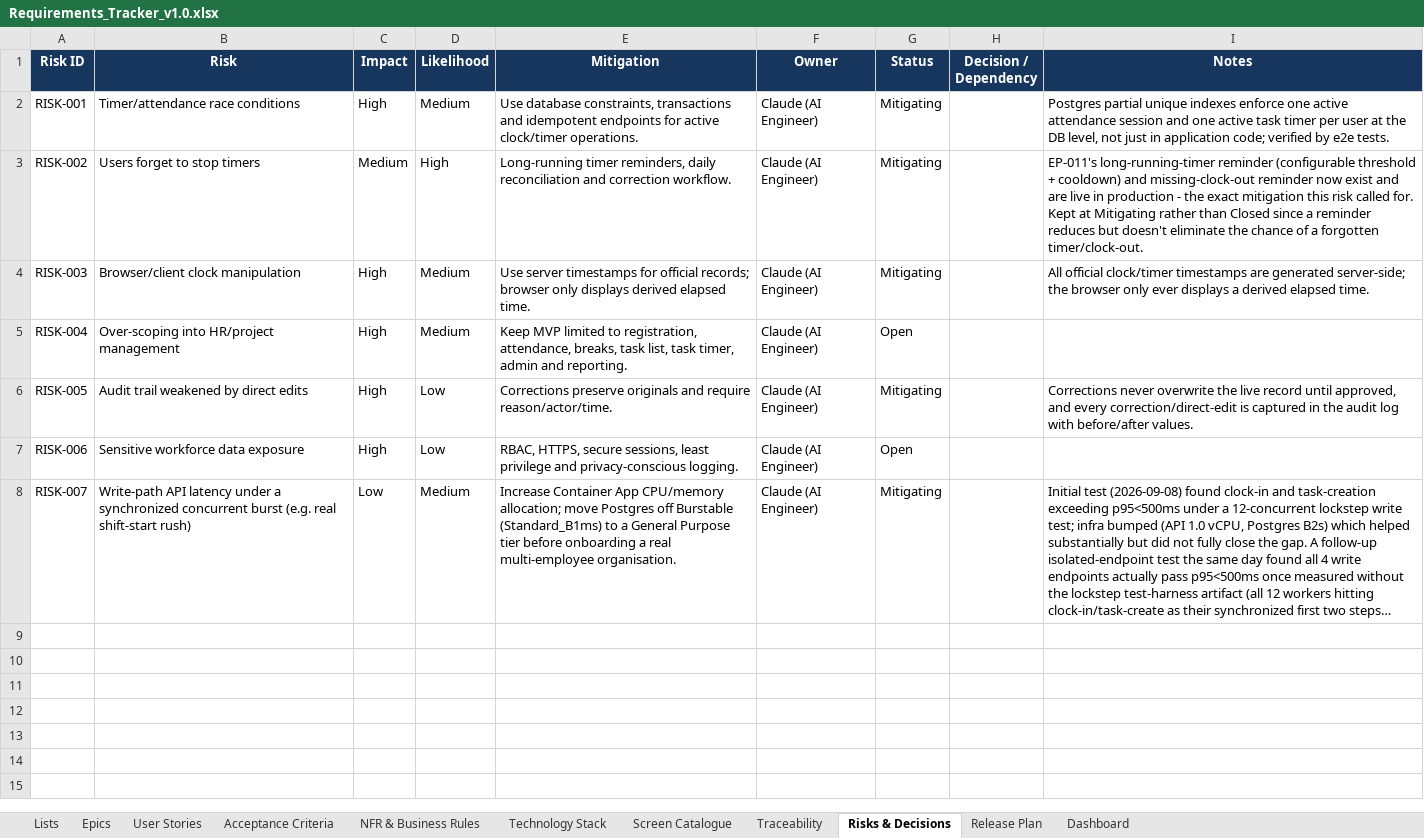
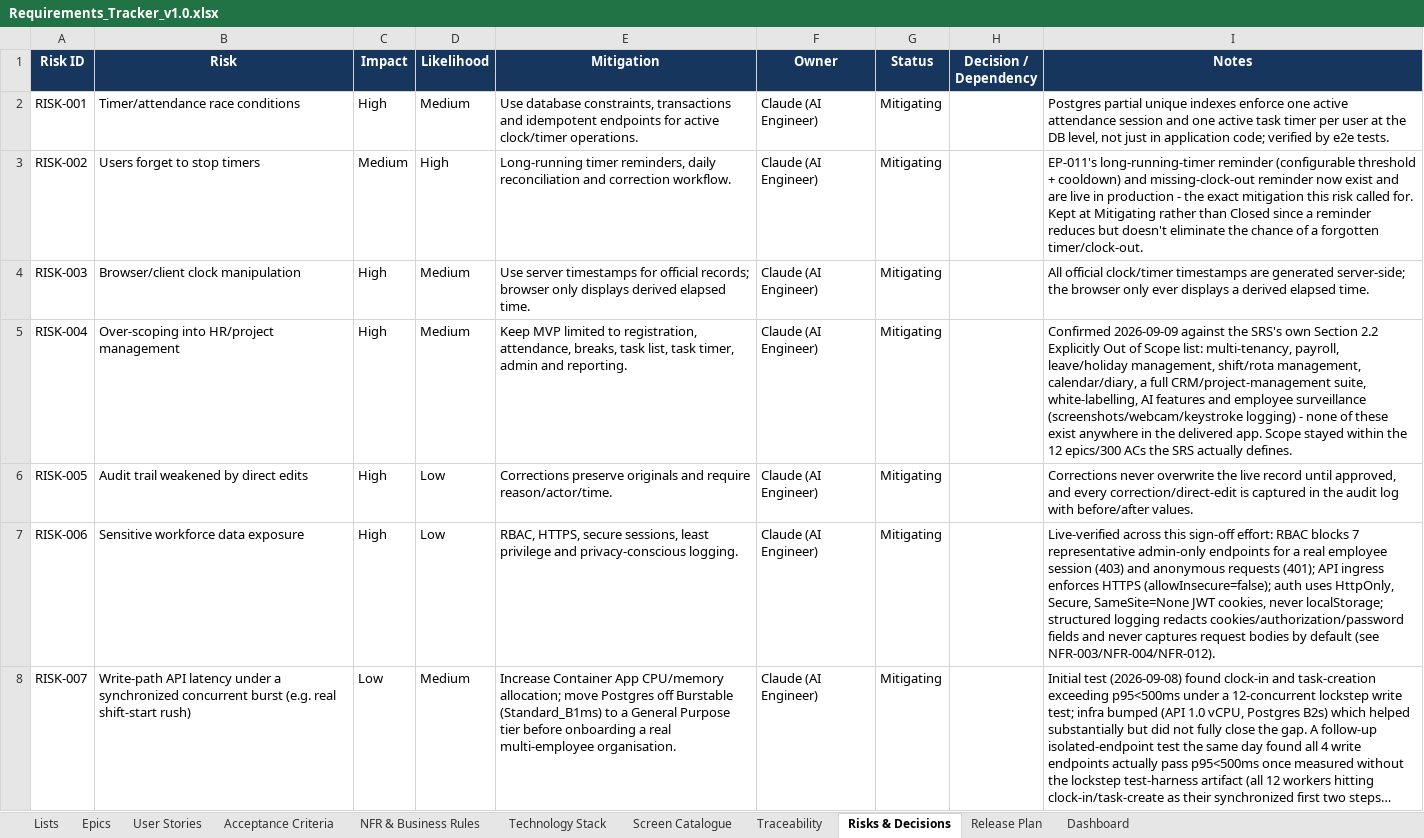
Before and after one commit to Amaanfaiz/Attendance-Task-Management-System, an Excel workbook: docs/Requirements_Tracker_v1.0.xlsx, sheet Risks & Decisions, drawn as a sheet; only a part is shown; long unchanged cells end in …; values as stored, in another font and other column widths than the file's, no borders; table styles not drawn; the diff covers the shown part only; the diff names each change by its address in the sheet, - before the commit and + after, or states it on an @@ line.

```diff
--- a/docs/Requirements_Tracker_v1.0.xlsx (sheet Risks & Decisions)
+++ b/docs/Requirements_Tracker_v1.0.xlsx (sheet Risks & Decisions)
-G5 (Status): Open
+G5 (Status): Mitigating
-I5 (Notes): (empty)
+I5 (Notes): Confirmed 2026-09-09 against the SRS's own Section 2.2 Explicitly Out of Scope list: multi-tenancy, payroll, leave/holiday management, shift/rota management, calendar/diary, a full CRM/project-management suite, white-labelling, AI features and employee surveillance (screenshots/webcam/keystroke logging) - none of these exist anywhere in the delivered app. Scope stayed within the 12 epics/300 ACs the SRS actually defines.
-G7 (Status): Open
+G7 (Status): Mitigating
-I7 (Notes): (empty)
+I7 (Notes): Live-verified across this sign-off effort: RBAC blocks 7 representative admin-only endpoints for a real employee session (403) and anonymous requests (401); API ingress enforces HTTPS (allowInsecure=false); auth uses HttpOnly, Secure, SameSite=None JWT cookies, never localStorage; structured logging redacts cookies/authorization/password fields and never captures request bodies by default (see NFR-003/NFR-004/NFR-012).
```
Also changed, not shown: 1 added row elsewhere in this sheet, sheet NFR & Business Rules, sheet Screen Catalogue.
